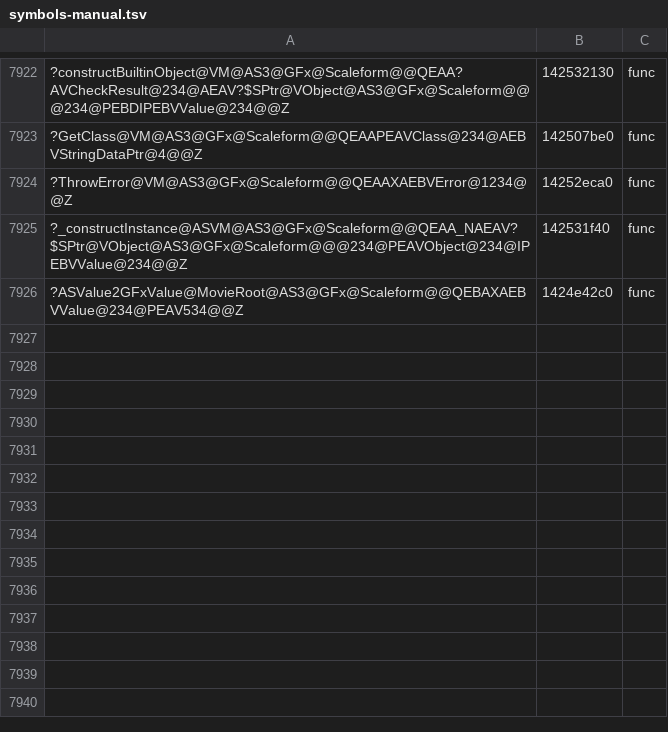
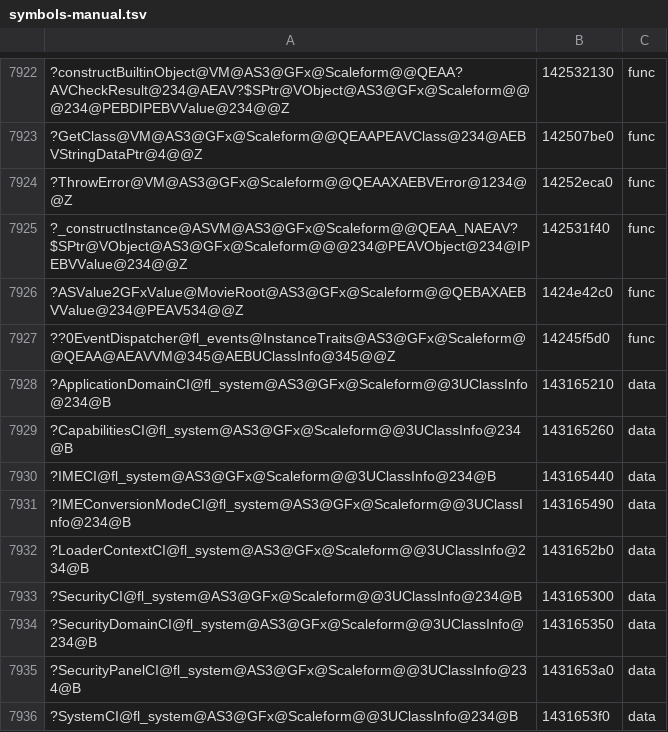
Before and after one commit to riyukuro/MS2Recomp, a TSV file: progress/symbols-manual.tsv, drawn as a sheet; only a part is shown, gaps mark what is left out; the diff names each change by its address in the sheet, - before the commit and + after, or states it on an @@ line.

```diff
--- a/progress/symbols-manual.tsv
+++ b/progress/symbols-manual.tsv
+row 7927: ??0EventDispatcher@fl_events@InstanceTraits@AS3@GFx@Scaleform@@QEAA@AEAVVM@345@AEBUClassInfo@345@@Z | 14245f5d0 | func
+row 7928: ?ApplicationDomainCI@fl_system@AS3@GFx@Scaleform@@3UClassInfo@234@B | 143165210 | data
+row 7929: ?CapabilitiesCI@fl_system@AS3@GFx@Scaleform@@3UClassInfo@234@B | 143165260 | data
+row 7930: ?IMECI@fl_system@AS3@GFx@Scaleform@@3UClassInfo@234@B | 143165440 | data
+row 7931: ?IMEConversionModeCI@fl_system@AS3@GFx@Scaleform@@3UClassInfo@234@B | 143165490 | data
+row 7932: ?LoaderContextCI@fl_system@AS3@GFx@Scaleform@@3UClassInfo@234@B | 1431652b0 | data
+row 7933: ?SecurityCI@fl_system@AS3@GFx@Scaleform@@3UClassInfo@234@B | 143165300 | data
+row 7934: ?SecurityDomainCI@fl_system@AS3@GFx@Scaleform@@3UClassInfo@234@B | 143165350 | data
+row 7935: ?SecurityPanelCI@fl_system@AS3@GFx@Scaleform@@3UClassInfo@234@B | 1431653a0 | data
+row 7936: ?SystemCI@fl_system@AS3@GFx@Scaleform@@3UClassInfo@234@B | 1431653f0 | data
```
